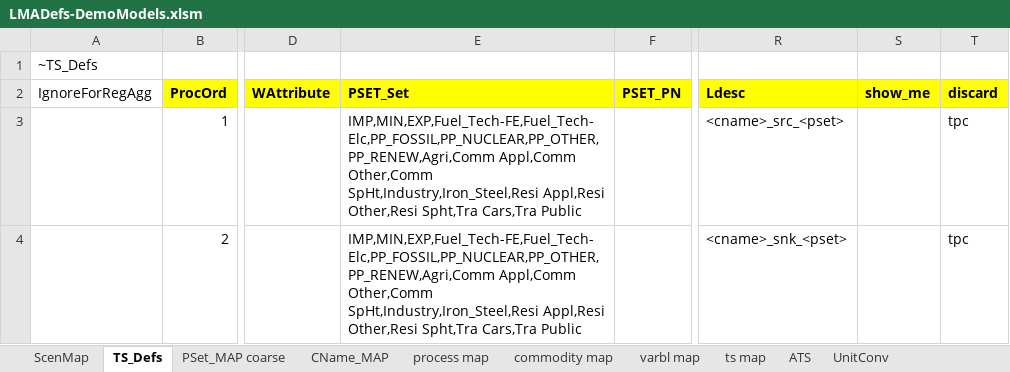
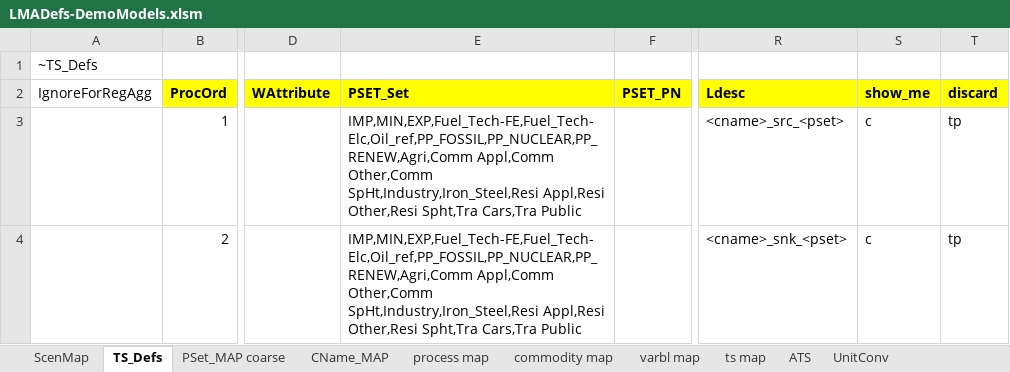
Before and after one commit to akanudia/DemoS_012, an Excel workbook: LMADefs-DemoModels.xlsm, sheet TS_Defs, drawn as a sheet; only a part is shown, gaps mark what is left out; values as stored, in another font and other column widths than the file's, no borders; the diff names each change by its address in the sheet, - before the commit and + after, or states it on an @@ line.

```diff
--- a/LMADefs-DemoModels.xlsm (sheet TS_Defs)
+++ b/LMADefs-DemoModels.xlsm (sheet TS_Defs)
-E3:E4 (PSET_Set): IMP,MIN,EXP,Fuel_Tech-FE,Fuel_Tech-Elc,PP_FOSSIL,PP_NUCLEAR,PP_OTHER,PP_RENEW,Agri,Comm Appl,Comm Other,Comm…
+E3:E4 (PSET_Set): IMP,MIN,EXP,Fuel_Tech-FE,Fuel_Tech-Elc,Oil_ref,PP_FOSSIL,PP_NUCLEAR,PP_RENEW,Agri,Comm Appl,Comm Other,Comm…
-S3:S4 (show_me): (empty)
+S3:S4 (show_me): c
-T3:T4 (discard): tpc
+T3:T4 (discard): tp
```
Also changed, not shown: sheet PSet_MAP coarse, formulas that keep their value, Sets-DemoModels.xlsx.
